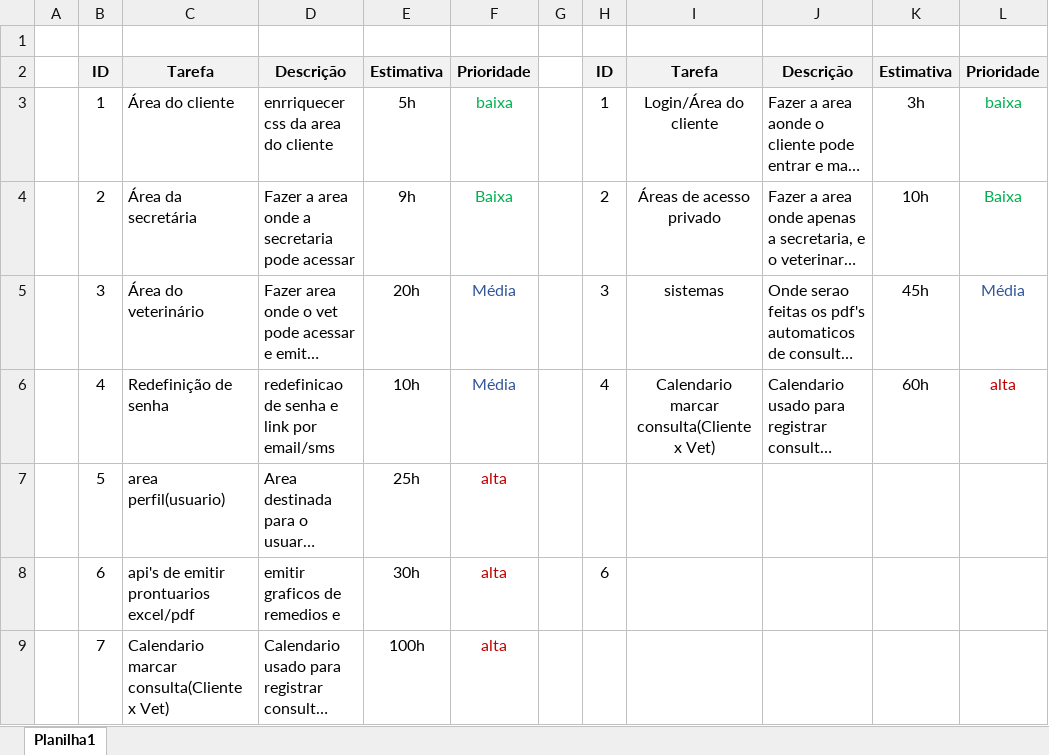
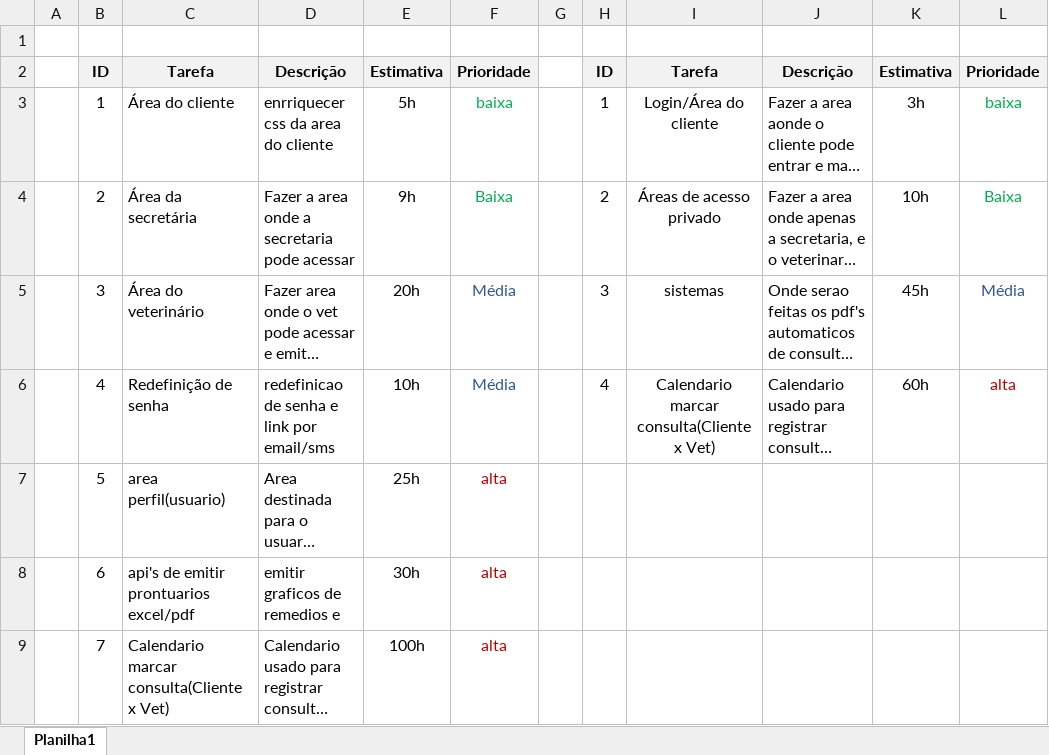
Before and after one commit to GOTTRAX/PetCare-TCC, an Excel workbook: Nova pasta/Backlog priorizado.xlsx, sheet Planilha1, drawn as a sheet; long unchanged cells end in …; values as stored, in another font and other column widths than the file's, no borders; the diff names each change by its address in the sheet, - before the commit and + after, or states it on an @@ line.

```diff
--- a/Nova pasta/Backlog priorizado.xlsx (sheet Planilha1)
+++ b/Nova pasta/Backlog priorizado.xlsx (sheet Planilha1)
-H8: 6
+H8: (empty)
```
Also changed, not shown: 18 other files.
